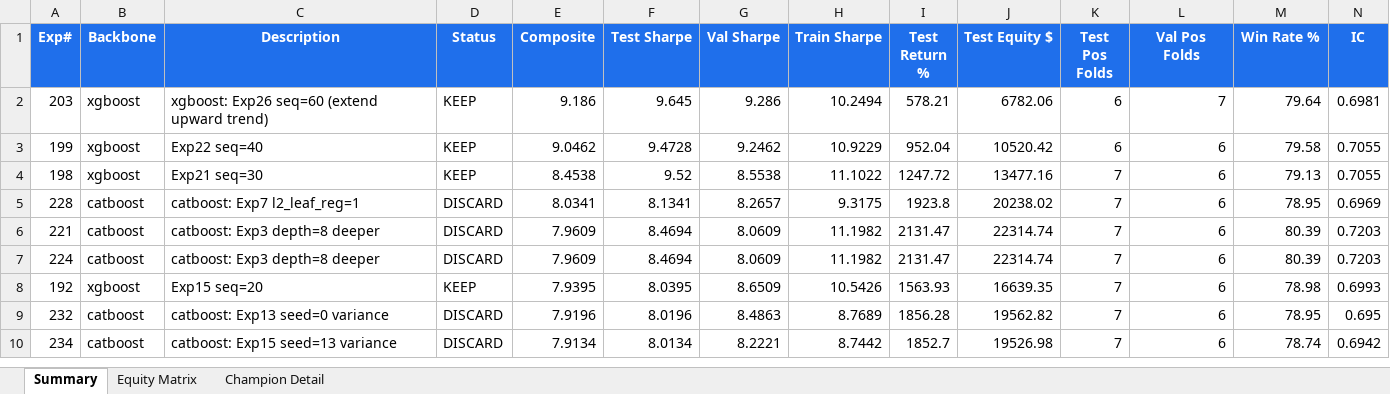
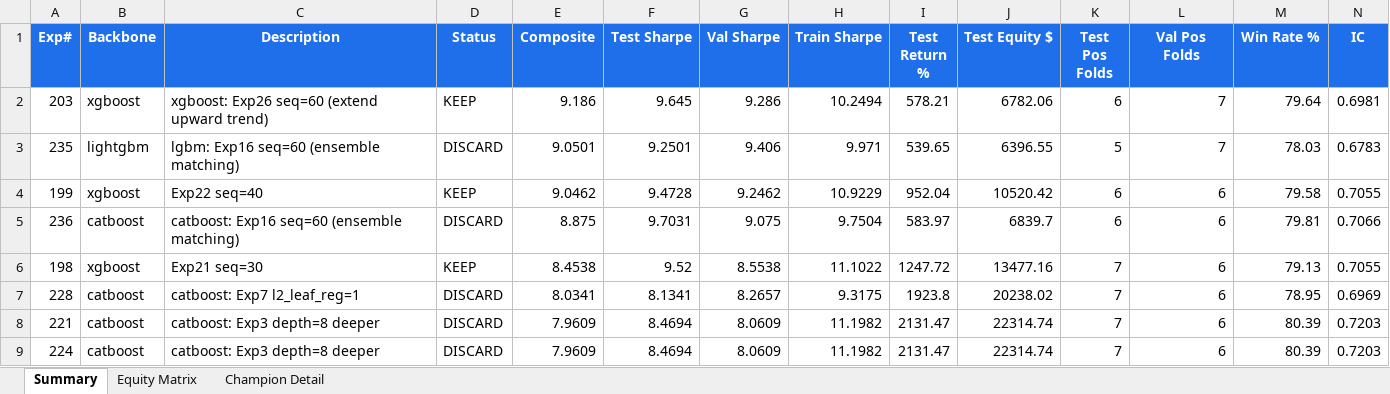
Before and after one commit to dlmastery/autoresearch, an Excel workbook: docs/dashboard/autoresearch_equity.xlsx, sheet Summary, drawn as a sheet; only a part is shown; the shorter side is filled out with more unchanged rows; values as stored, in another font and other column widths than the file's, no borders; conditional formats not drawn; rows hold the shown columns only; the diff names each change by its address in the sheet, - before the commit and + after, or states it on an @@ line.

```diff
--- a/docs/dashboard/autoresearch_equity.xlsx (sheet Summary)
+++ b/docs/dashboard/autoresearch_equity.xlsx (sheet Summary)
+row 3: 235 | lightgbm | lgbm: Exp16 seq=60 (ensemble matching) | DISCARD | 9.0501 | 9.2501 | 9.406 | 9.971 | 539.65 | 6396.55 | 5 | 7 | 78.03 | 0.6783
+row 5: 236 | catboost | catboost: Exp16 seq=60 (ensemble matching) | DISCARD | 8.875 | 9.7031 | 9.075 | 9.7504 | 583.97 | 6839.7 | 6 | 6 | 79.81 | 0.7066
```
Also changed, not shown: sheet Equity Matrix, charts or pictures, 15 other files.
